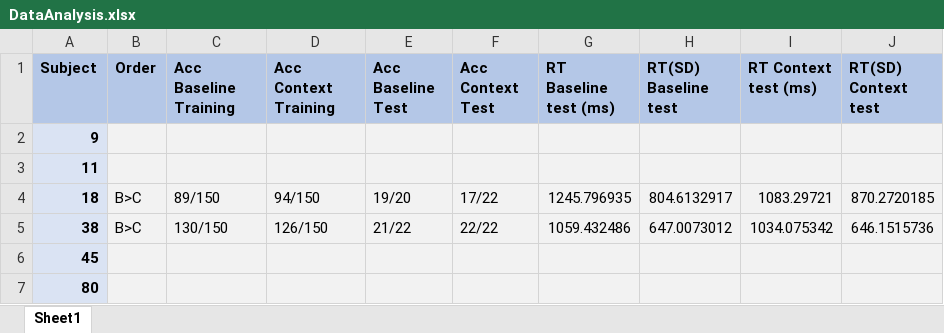
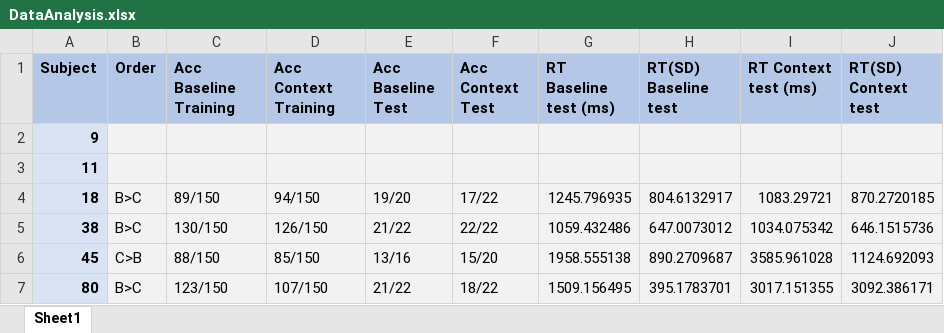
Before and after one commit to UserModels2223/group-project-team-studysmart, an Excel workbook: Results/DataAnalysis.xlsx, sheet Sheet1, drawn as a sheet; values as stored, in another font and other column widths than the file's, no borders; the diff names each change by its address in the sheet, - before the commit and + after, or states it on an @@ line.

Commit message:
Update DataAnalysis.xlsx

```diff
--- a/Results/DataAnalysis.xlsx (sheet Sheet1)
+++ b/Results/DataAnalysis.xlsx (sheet Sheet1)
-B6 (Order): (empty)
+B6 (Order): C>B
-C6 (Acc Baseline Training): (empty)
+C6 (Acc Baseline Training): 88/150
-D6 (Acc Context Training): (empty)
+D6 (Acc Context Training): 85/150
-E6 (Acc Baseline Test): (empty)
+E6 (Acc Baseline Test): 13/16
-F6 (Acc Context Test): (empty)
+F6 (Acc Context Test): 15/20
-G6 (RT Baseline test (ms)): (empty)
+G6 (RT Baseline test (ms)): 1958.555138
-H6 (RT(SD) Baseline test): (empty)
+H6 (RT(SD) Baseline test): 890.2709687
-I6 (RT Context test (ms)): (empty)
+I6 (RT Context test (ms)): 3585.961028
-J6 (RT(SD) Context test): (empty)
+J6 (RT(SD) Context test): 1124.692093
-B7 (Order): (empty)
+B7 (Order): B>C
-C7 (Acc Baseline Training): (empty)
+C7 (Acc Baseline Training): 123/150
-D7 (Acc Context Training): (empty)
+D7 (Acc Context Training): 107/150
-E7 (Acc Baseline Test): (empty)
+E7 (Acc Baseline Test): 21/22
-F7 (Acc Context Test): (empty)
+F7 (Acc Context Test): 18/22
-G7 (RT Baseline test (ms)): (empty)
+G7 (RT Baseline test (ms)): 1509.156495
-H7 (RT(SD) Baseline test): (empty)
+H7 (RT(SD) Baseline test): 395.1783701
-I7 (RT Context test (ms)): (empty)
+I7 (RT Context test (ms)): 3017.151355
-J7 (RT(SD) Context test): (empty)
+J7 (RT(SD) Context test): 3092.386171
```
